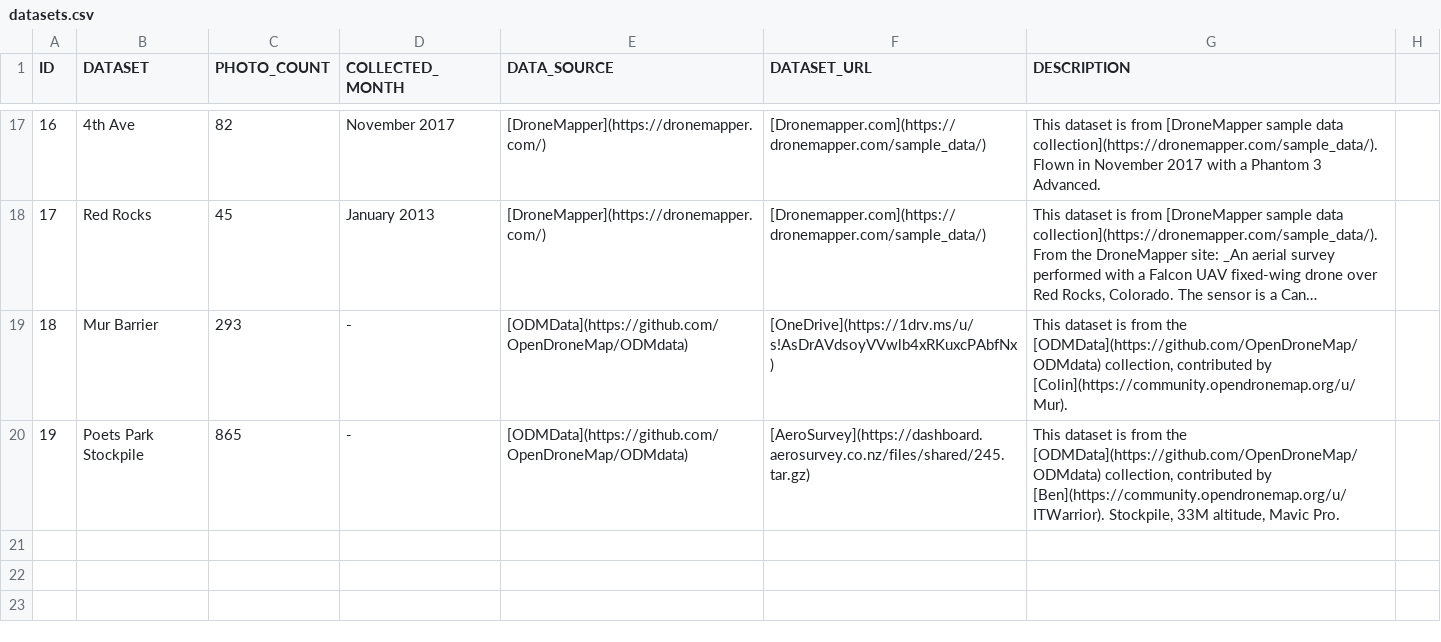
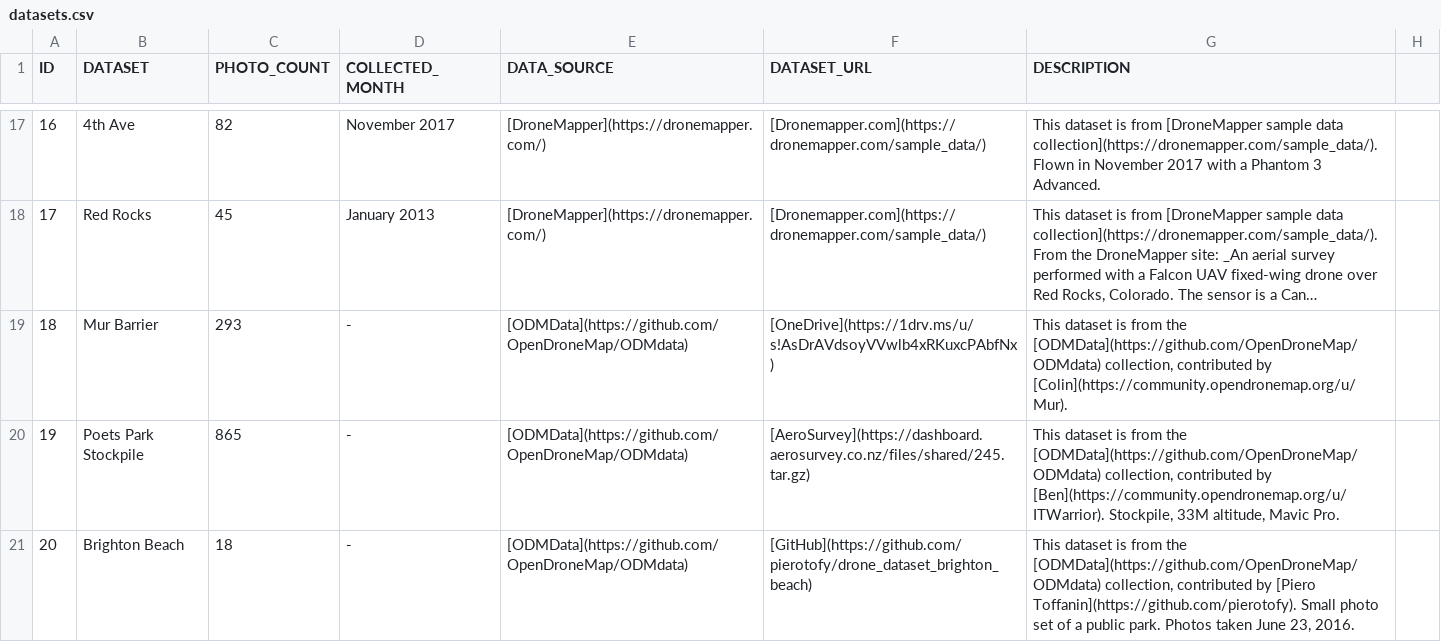
Before and after one commit to OpenDroneMap/odm-benchmarks, a CSV file: data/datasets.csv, drawn as a sheet; only a part is shown, gaps mark what is left out; long unchanged cells end in ….

Commit message:
Added Brighton Beach info in datasets.csv.  Refreshed parsed data.

```diff
--- a/data/datasets.csv
+++ b/data/datasets.csv
@@ -20 +20,2 @@ ID,DATASET,PHOTO_COUNT,COLLECTED_MONTH,DATA_SOURCE,DATASET_URL,DESCRIPTION,
 19,Poets Park Stockpile,865,-,[ODMData](https://github.com/OpenDroneMap/ODMdata),[AeroSurvey](https://dashboard.aerosurvey.co.nz/files/shared/245.tar.gz),"This dataset is from the [ODMData](https://github.com/OpenDroneMap/ODMdata) collection, contributed by [Ben](https://community.opendronemap.org/u/ITWarrior). Stockpile, 33M altitude, Mavic Pro.",
+20,Brighton Beach,18,-,[ODMData](https://github.com/OpenDroneMap/ODMdata),[GitHub](https://github.com/pierotofy/drone_dataset_brighton_beach),"This dataset is from the [ODMData](https://github.com/OpenDroneMap/ODMdata) collection, contributed by [Piero Toffanin](https://github.com/pierotofy). Small photo set of a public park.  Photos taken June 23, 2016.",
```
Also changed, not shown: 2 other files.
